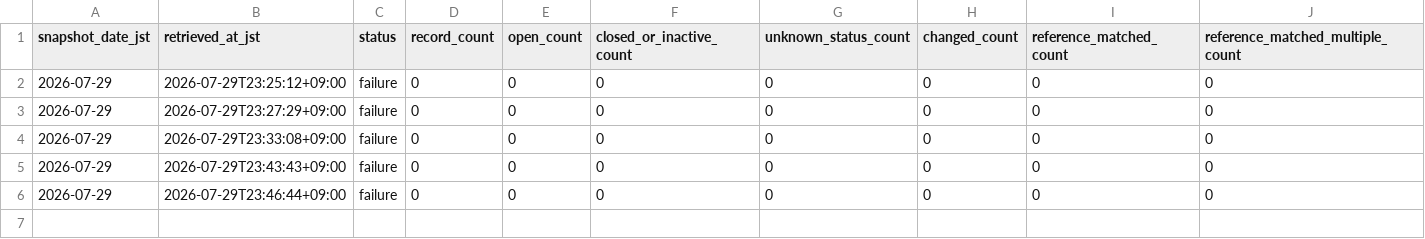
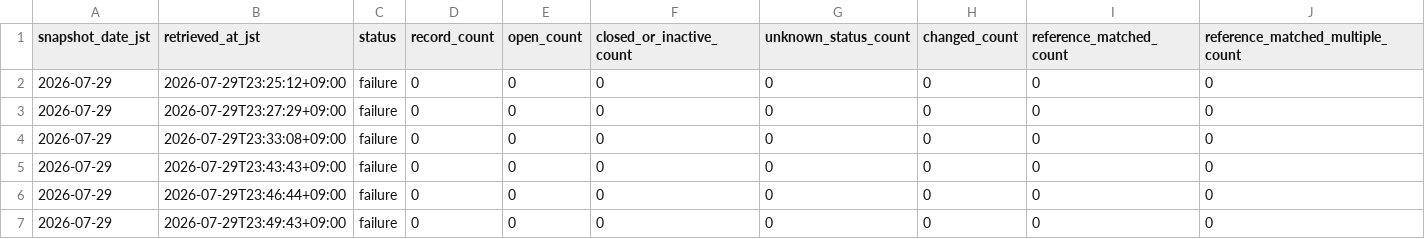
Before and after one commit to GISPHN/kumamoto-shelter-archive, a CSV file: data/logs/collection_log.csv, drawn as a sheet; only a part is shown; rows hold the shown columns only; the diff names each change by its address in the sheet, - before the commit and + after, or states it on an @@ line.

```diff
--- a/data/logs/collection_log.csv
+++ b/data/logs/collection_log.csv
+row 7: 2026-07-29 | 2026-07-29T23:49:43+09:00 | failure | 0 | 0 | 0 | 0 | 0 | 0 | 0
```
Also changed, not shown: 4 other files.
